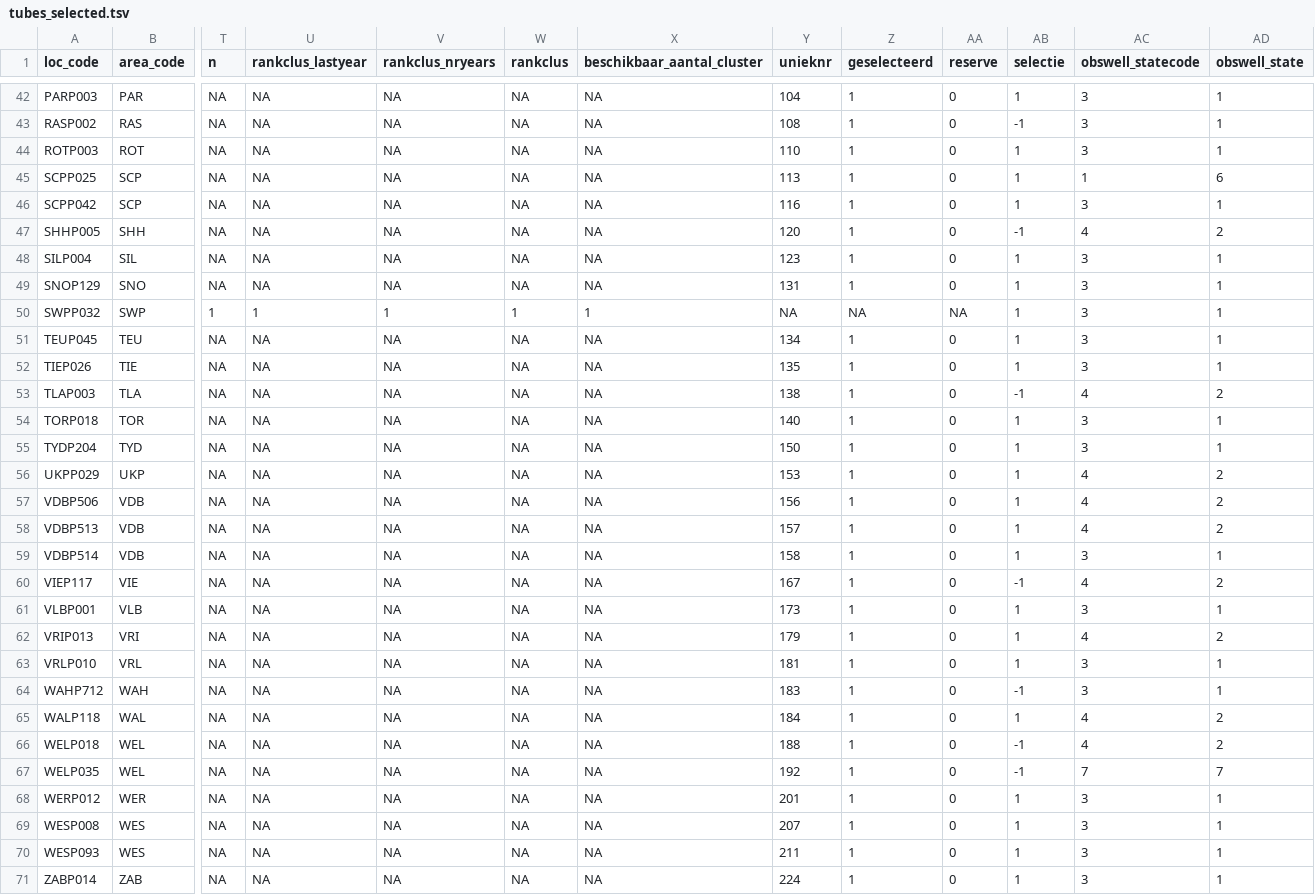
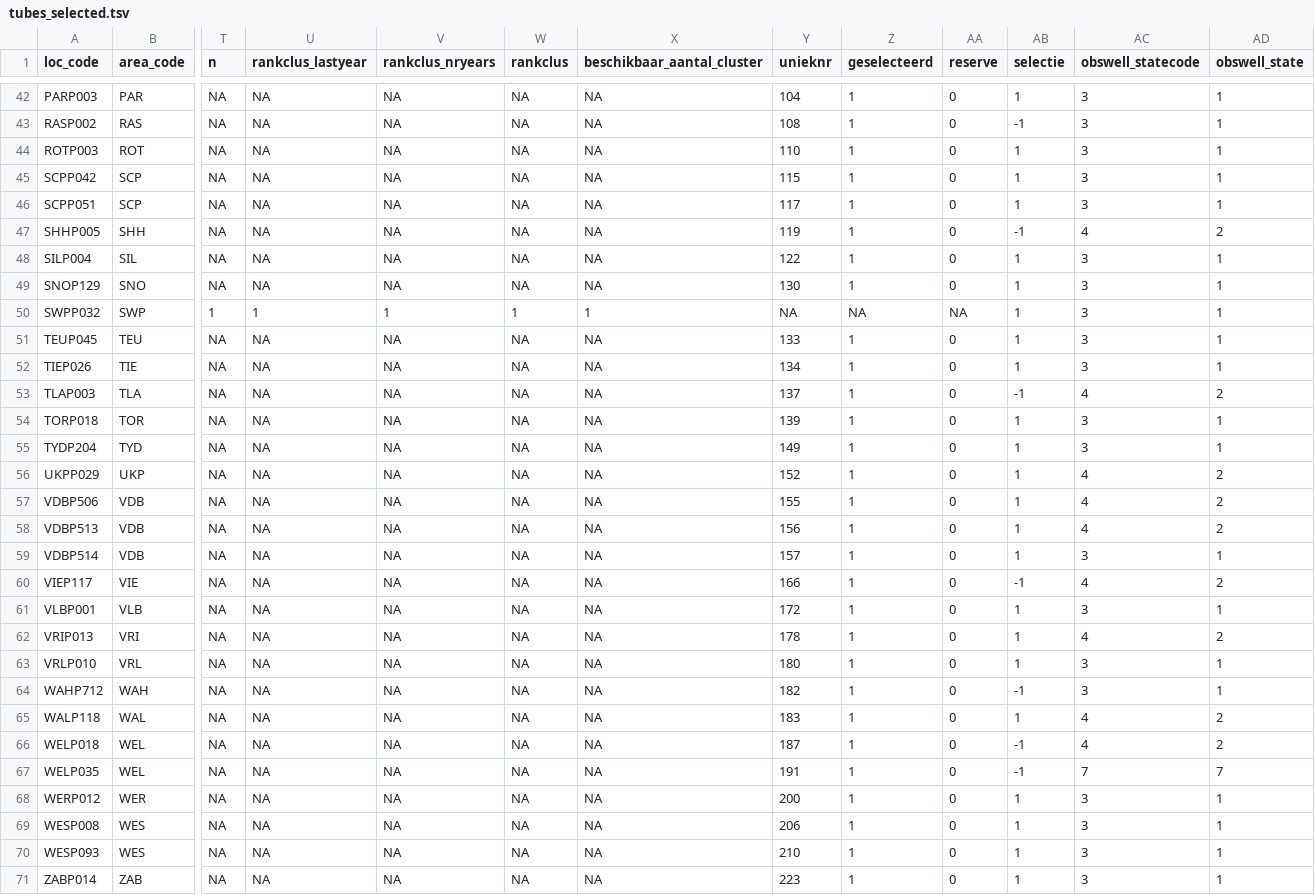
Before and after one commit to w-jan/Droogtemeetnet, a TSV file: data/tubes_selected.tsv, drawn as a sheet; only a part is shown, gaps mark what is left out; removed rows and columns are numbered as before the commit, all else as after; rows hold the shown columns only; the diff covers the shown part only; the diff names each change by its address in the sheet, - before the commit and + after, or states it on an @@ line.

```diff
--- a/data/tubes_selected.tsv
+++ b/data/tubes_selected.tsv
-row 45: SCPP025 | SCP | NA | NA | NA | NA | NA | 113 | 1 | 0 | 1 | 1 | 6
-Y45 (unieknr): 116
+Y45 (unieknr): 115
+row 46: SCPP051 | SCP | NA | NA | NA | NA | NA | 117 | 1 | 0 | 1 | 3 | 1
-Y47 (unieknr): 120
+Y47 (unieknr): 119
-Y48 (unieknr): 123
+Y48 (unieknr): 122
-Y49 (unieknr): 131
+Y49 (unieknr): 130
-Y51 (unieknr): 134
+Y51 (unieknr): 133
-Y52 (unieknr): 135
+Y52 (unieknr): 134
-Y53 (unieknr): 138
+Y53 (unieknr): 137
-Y54 (unieknr): 140
+Y54 (unieknr): 139
-Y55 (unieknr): 150
+Y55 (unieknr): 149
-Y56 (unieknr): 153
+Y56 (unieknr): 152
-Y57 (unieknr): 156
+Y57 (unieknr): 155
-Y58 (unieknr): 157
+Y58 (unieknr): 156
-Y59 (unieknr): 158
+Y59 (unieknr): 157
-Y60 (unieknr): 167
+Y60 (unieknr): 166
-Y61 (unieknr): 173
+Y61 (unieknr): 172
-Y62 (unieknr): 179
+Y62 (unieknr): 178
-Y63 (unieknr): 181
+Y63 (unieknr): 180
-Y64 (unieknr): 183
+Y64 (unieknr): 182
-Y65 (unieknr): 184
+Y65 (unieknr): 183
-Y66 (unieknr): 188
+Y66 (unieknr): 187
-Y67 (unieknr): 192
+Y67 (unieknr): 191
-Y68 (unieknr): 201
+Y68 (unieknr): 200
-Y69 (unieknr): 207
+Y69 (unieknr): 206
-Y70 (unieknr): 211
+Y70 (unieknr): 210
-Y71 (unieknr): 224
+Y71 (unieknr): 223
```
Also changed, not shown: 6 edited cells elsewhere in this file, data/tblTubes_Menyanthes_report.csv, data/tubes_cat3_bis.tsv, 9 other files.
